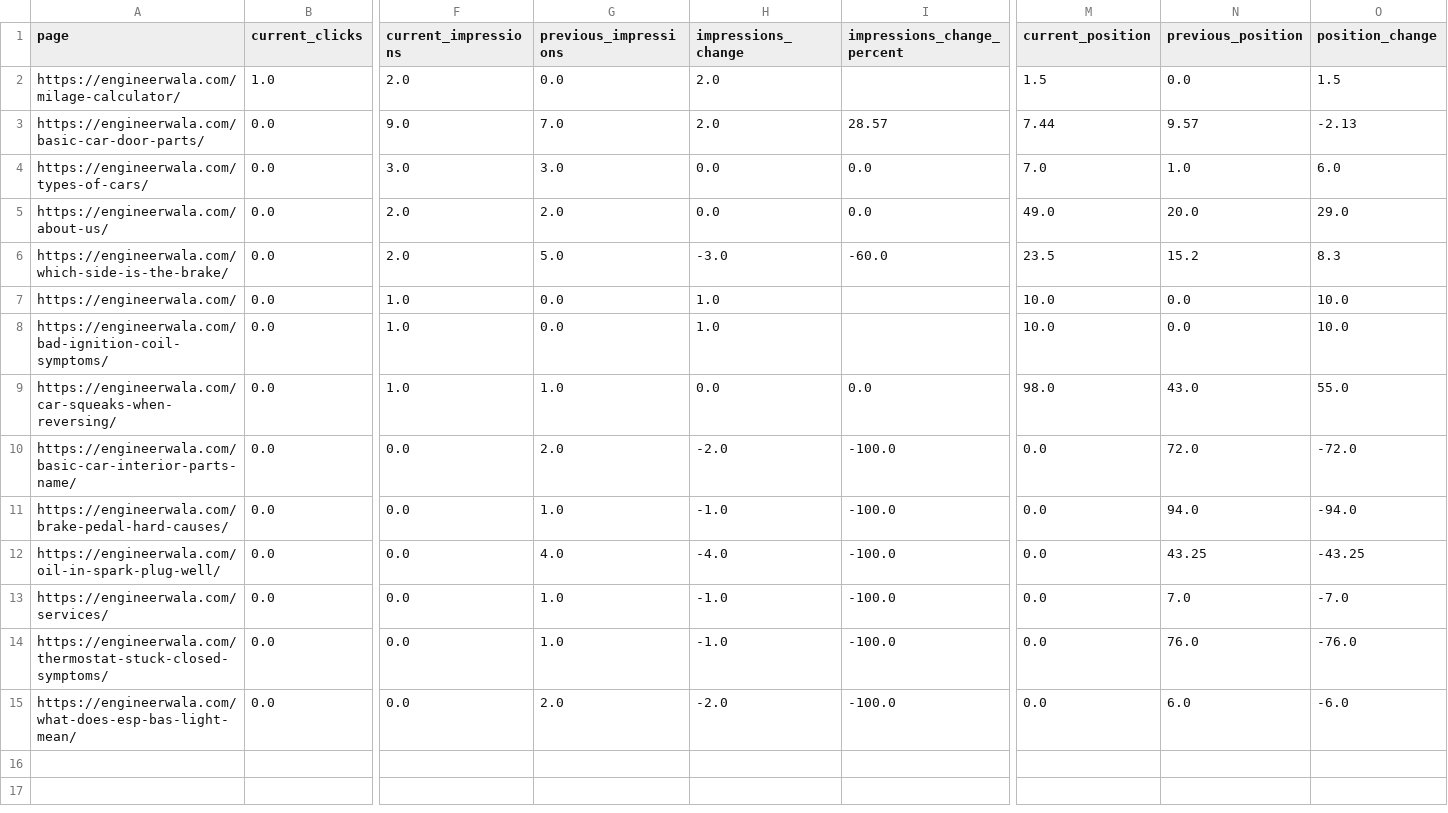
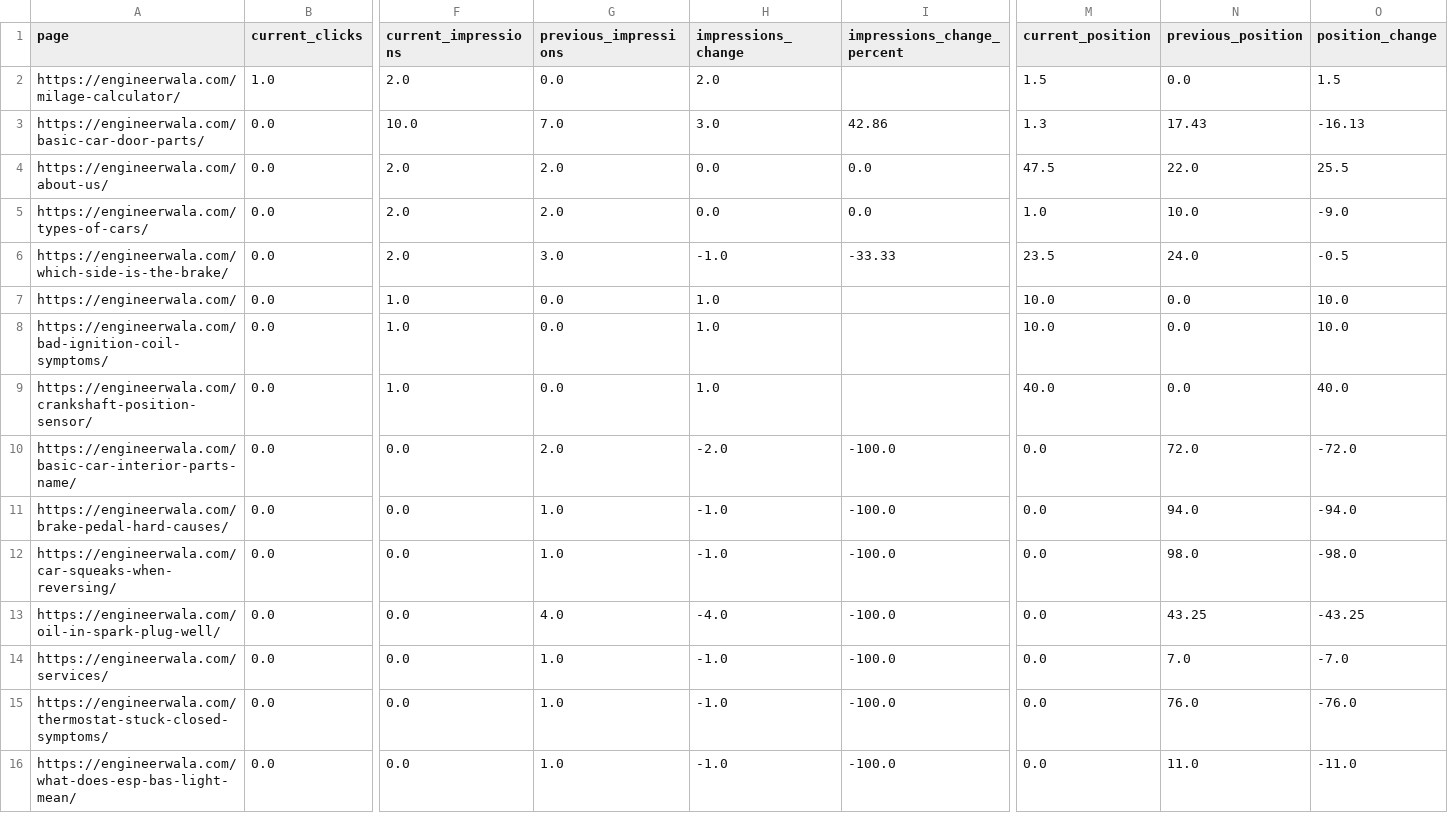
Before and after one commit to hamidrasheed350-hue/engineerwala-seo-tracker, a CSV file: data/search_console_pages.csv, drawn as a sheet; only a part is shown, gaps mark what is left out; removed rows and columns are numbered as before the commit, all else as after; rows hold the shown columns only; the diff names each change by its address in the sheet, - before the commit and + after, or states it on an @@ line.

```diff
--- a/data/search_console_pages.csv
+++ b/data/search_console_pages.csv
-F3 (current_impressions): 9.0
+F3 (current_impressions): 10.0
-H3 (impressions_change): 2.0
+H3 (impressions_change): 3.0
-I3 (impressions_change_percent): 28.57
+I3 (impressions_change_percent): 42.86
-M3 (current_position): 7.44
+M3 (current_position): 1.3
-N3 (previous_position): 9.57
+N3 (previous_position): 17.43
-O3 (position_change): -2.13
+O3 (position_change): -16.13
-row 4: https://engineerwala.com/types-of-cars/ | 0.0 | 3.0 | 3.0 | 0.0 | 0.0 | 7.0 | 1.0 | 6.0
-M4 (current_position): 49.0
+M4 (current_position): 47.5
-N4 (previous_position): 20.0
+N4 (previous_position): 22.0
-O4 (position_change): 29.0
+O4 (position_change): 25.5
+row 5: https://engineerwala.com/types-of-cars/ | 0.0 | 2.0 | 2.0 | 0.0 | 0.0 | 1.0 | 10.0 | -9.0
-G6 (previous_impressions): 5.0
+G6 (previous_impressions): 3.0
-H6 (impressions_change): -3.0
+H6 (impressions_change): -1.0
-I6 (impressions_change_percent): -60.0
+I6 (impressions_change_percent): -33.33
-N6 (previous_position): 15.2
+N6 (previous_position): 24.0
-O6 (position_change): 8.3
+O6 (position_change): -0.5
-A9 (page): https://engineerwala.com/car-squeaks-when-reversing/
+A9 (page): https://engineerwala.com/crankshaft-position-sensor/
-G9 (previous_impressions): 1.0
+G9 (previous_impressions): 0.0
-H9 (impressions_change): 0.0
+H9 (impressions_change): 1.0
-I9 (impressions_change_percent): 0.0
+I9 (impressions_change_percent): (empty)
-M9 (current_position): 98.0
+M9 (current_position): 40.0
-N9 (previous_position): 43.0
+N9 (previous_position): 0.0
-O9 (position_change): 55.0
+O9 (position_change): 40.0
+row 12: https://engineerwala.com/car-squeaks-when-reversing/ | 0.0 | 0.0 | 1.0 | -1.0 | -100.0 | 0.0 | 98.0 | -98.0
-G16 (previous_impressions): 2.0
+G16 (previous_impressions): 1.0
-H16 (impressions_change): -2.0
+H16 (impressions_change): -1.0
-N16 (previous_position): 6.0
+N16 (previous_position): 11.0
-O16 (position_change): -6.0
+O16 (position_change): -11.0
```
Also changed, not shown: data/high_issues.csv, data/issues.csv, 14 other files.
